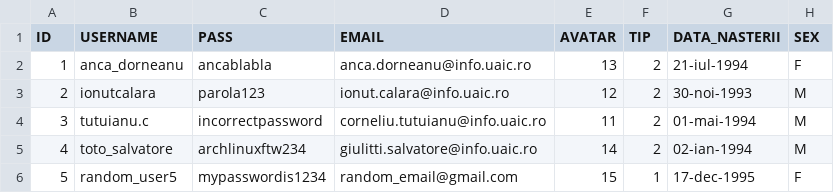
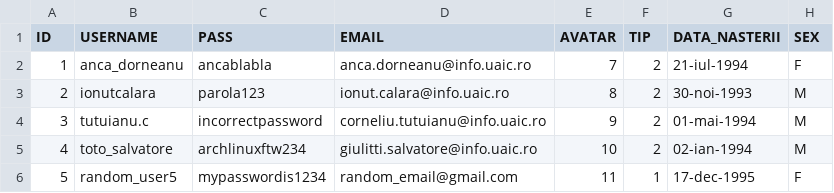
Before and after one commit to hoenirvili/EDeC, a CSV file: sql/csv/users.csv, drawn as a sheet.

```diff
--- a/sql/csv/users.csv
+++ b/sql/csv/users.csv
@@ -1,6 +1,6 @@
 ID,USERNAME,PASS,EMAIL,AVATAR,TIP,DATA_NASTERII,SEX
-1,anca_dorneanu,ancablabla,anca.dorneanu@info.uaic.ro,13,2,21-iul-1994,F
-2,ionutcalara,parola123,ionut.calara@info.uaic.ro,12,2,30-noi-1993,M
-3,tutuianu.c,incorrectpassword,corneliu.tutuianu@info.uaic.ro,11,2,01-mai-1994,M
-4,toto_salvatore,archlinuxftw234,giulitti.salvatore@info.uaic.ro,14,2,02-ian-1994,M
-5,random_user5,mypasswordis1234,random_email@gmail.com,15,1,17-dec-1995,F
+1,anca_dorneanu,ancablabla,anca.dorneanu@info.uaic.ro,7,2,21-iul-1994,F
+2,ionutcalara,parola123,ionut.calara@info.uaic.ro,8,2,30-noi-1993,M
+3,tutuianu.c,incorrectpassword,corneliu.tutuianu@info.uaic.ro,9,2,01-mai-1994,M
+4,toto_salvatore,archlinuxftw234,giulitti.salvatore@info.uaic.ro,10,2,02-ian-1994,M
+5,random_user5,mypasswordis1234,random_email@gmail.com,11,1,17-dec-1995,F
```
Also changed, not shown: sql/csv/media.csv, 2 other files.
